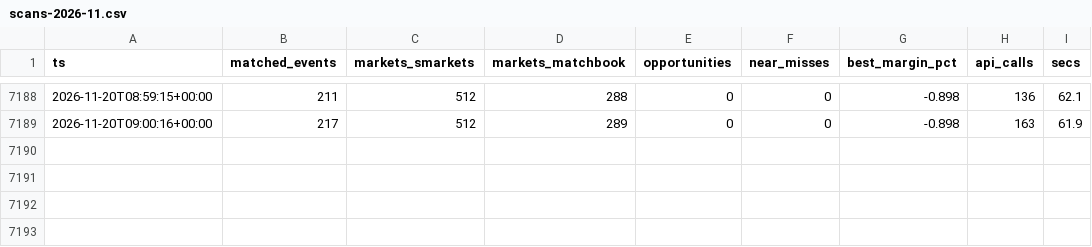
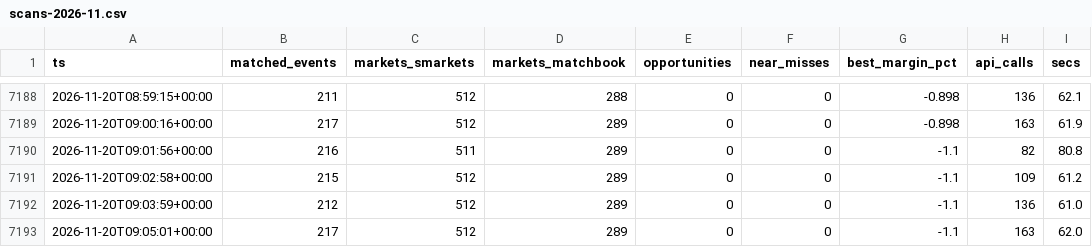
Before and after one commit to scriptmunkee/exchange-arb-scanner, a CSV file: data/scans-2026-11.csv, drawn as a sheet; only a part is shown, gaps mark what is left out.

Commit message:
scan 2026-11-20T09:05Z

```diff
--- a/data/scans-2026-11.csv
+++ b/data/scans-2026-11.csv
@@ -7189 +7189,5 @@ ts,matched_events,markets_smarkets,markets_matchbook,opportunities,near_misses,b
 2026-11-20T09:00:16+00:00,217,512,289,0,0,-0.898,163,61.9
+2026-11-20T09:01:56+00:00,216,511,289,0,0,-1.1,82,80.8
+2026-11-20T09:02:58+00:00,215,512,289,0,0,-1.1,109,61.2
+2026-11-20T09:03:59+00:00,212,512,289,0,0,-1.1,136,61.0
+2026-11-20T09:05:01+00:00,217,512,289,0,0,-1.1,163,62.0
```
Also changed, not shown: 1 other file.
